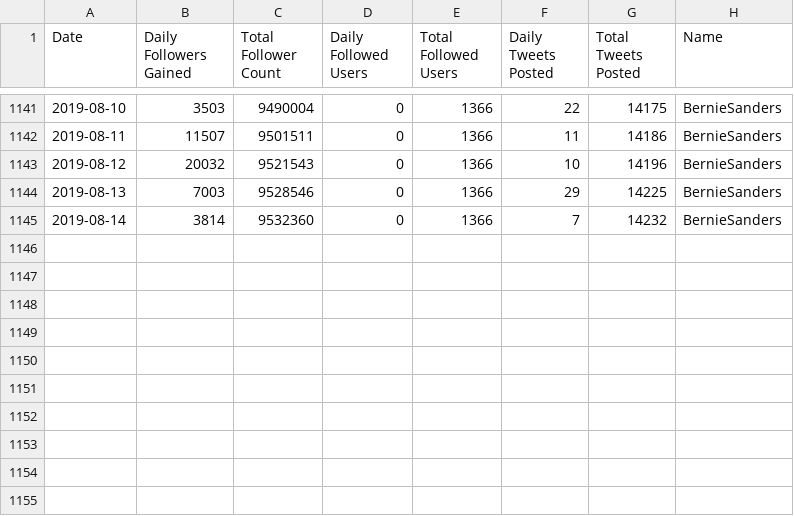
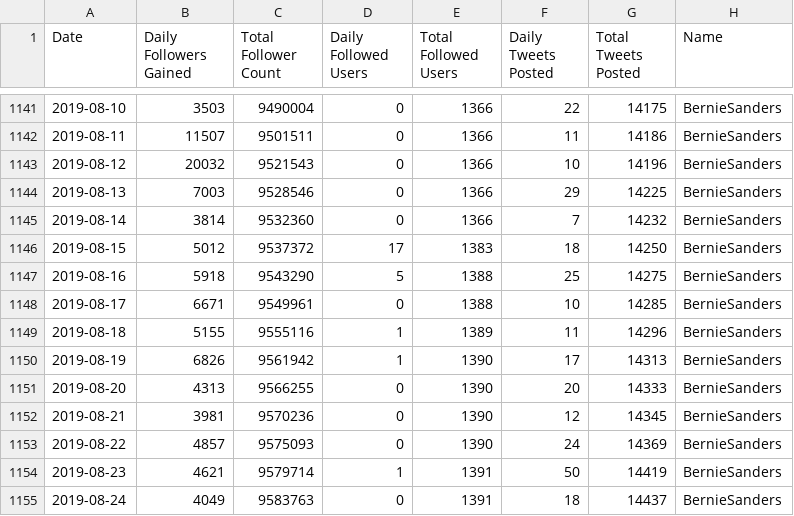
Before and after one commit to dapotter/2020-campaign, a CSV file: TwitterMetrics/TwitterMetrics_BernieSanders.csv, drawn as a sheet; only a part is shown, gaps mark what is left out; the diff names each change by its address in the sheet, - before the commit and + after, or states it on an @@ line.

```diff
--- a/TwitterMetrics/TwitterMetrics_BernieSanders.csv
+++ b/TwitterMetrics/TwitterMetrics_BernieSanders.csv
+row 1146: 2019-08-15 | 5012 | 9537372 | 17 | 1383 | 18 | 14250 | BernieSanders
+row 1147: 2019-08-16 | 5918 | 9543290 | 5 | 1388 | 25 | 14275 | BernieSanders
+row 1148: 2019-08-17 | 6671 | 9549961 | 0 | 1388 | 10 | 14285 | BernieSanders
+row 1149: 2019-08-18 | 5155 | 9555116 | 1 | 1389 | 11 | 14296 | BernieSanders
+row 1150: 2019-08-19 | 6826 | 9561942 | 1 | 1390 | 17 | 14313 | BernieSanders
+row 1151: 2019-08-20 | 4313 | 9566255 | 0 | 1390 | 20 | 14333 | BernieSanders
+row 1152: 2019-08-21 | 3981 | 9570236 | 0 | 1390 | 12 | 14345 | BernieSanders
+row 1153: 2019-08-22 | 4857 | 9575093 | 0 | 1390 | 24 | 14369 | BernieSanders
+row 1154: 2019-08-23 | 4621 | 9579714 | 1 | 1391 | 50 | 14419 | BernieSanders
+row 1155: 2019-08-24 | 4049 | 9583763 | 0 | 1391 | 18 | 14437 | BernieSanders
```
Also changed, not shown: TwitterMetrics/TwitterMetrics_AllCandidates.csv, TwitterMetrics/TwitterMetrics_CoryBooker.csv, 8 other files.
